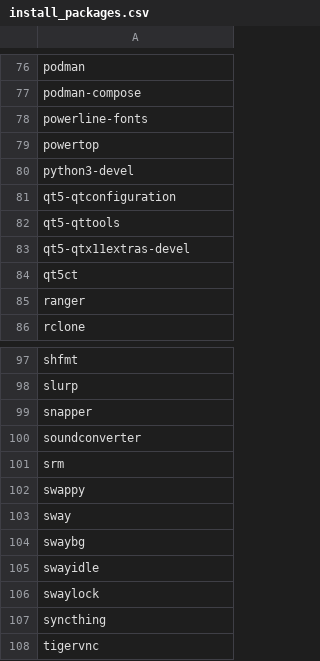
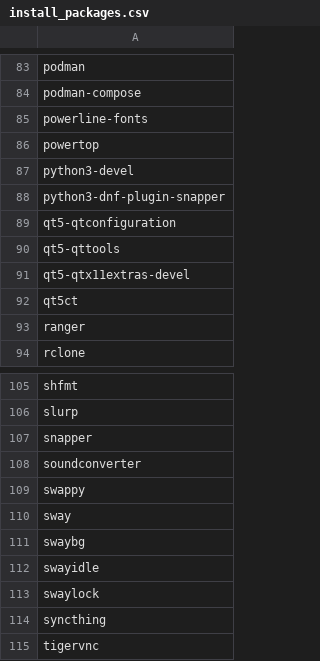
Before and after one commit to cameronperot/fedora-setup, a CSV file: install_packages.csv, drawn as a sheet; only a part is shown, gaps mark what is left out; the diff covers the shown part only.

Commit message:
chore(packages): add desktop, flatpak, and fingerprint packages
Adds adw-gtk3-theme, flatpak, flatseal, fprintd, geeqie, krun,
pam_fprintd, and python3-dnf-plugin-snapper. Removes srm and adds
tuned to the removal list.

```diff
--- a/install_packages.csv
+++ b/install_packages.csv
@@ -80,2 +87,3 @@ powertop
 python3-devel
+python3-dnf-plugin-snapper
 qt5-qtconfiguration
@@ -100,3 +108,2 @@ snapper
 soundconverter
-srm
 swappy
```
Also changed, not shown: 7 added rows elsewhere in this file, 1 other file.
